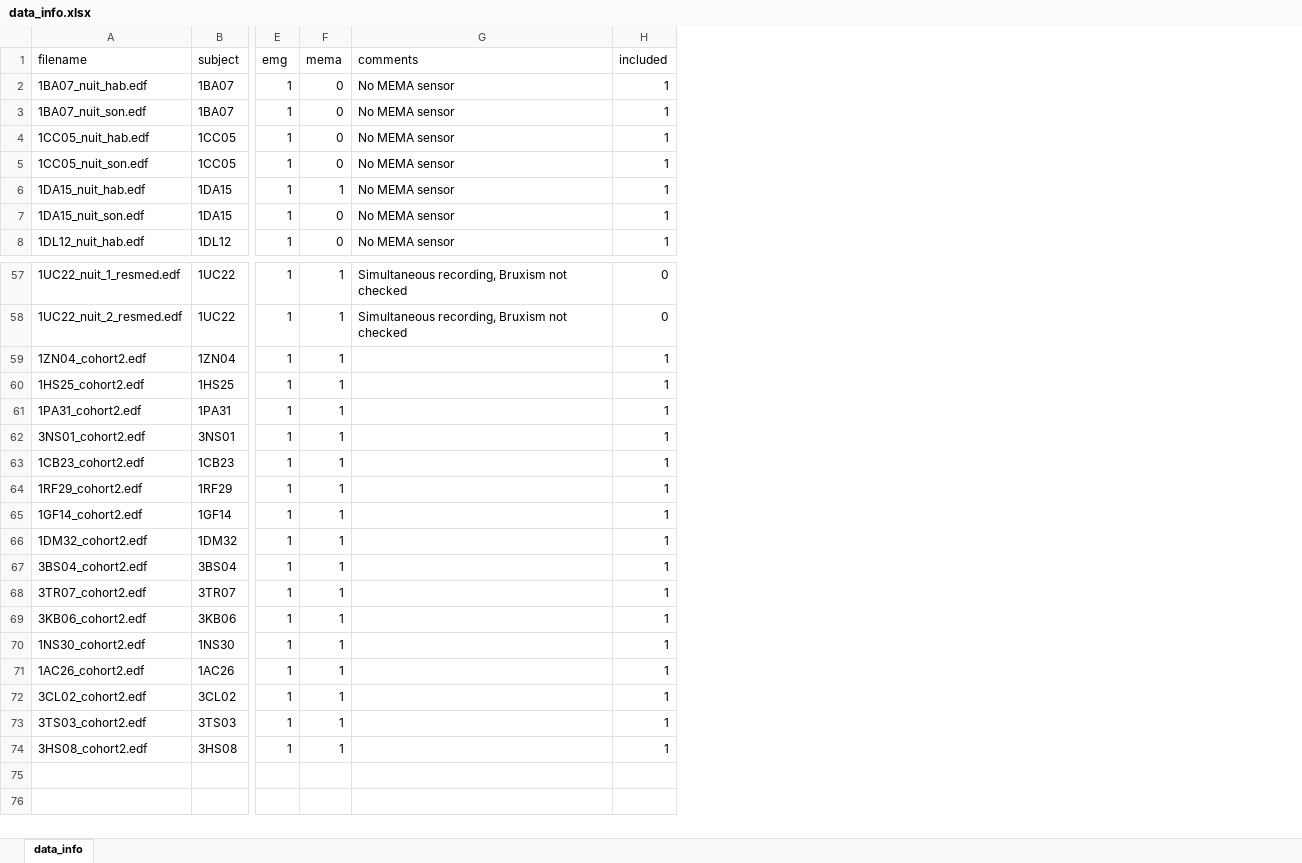
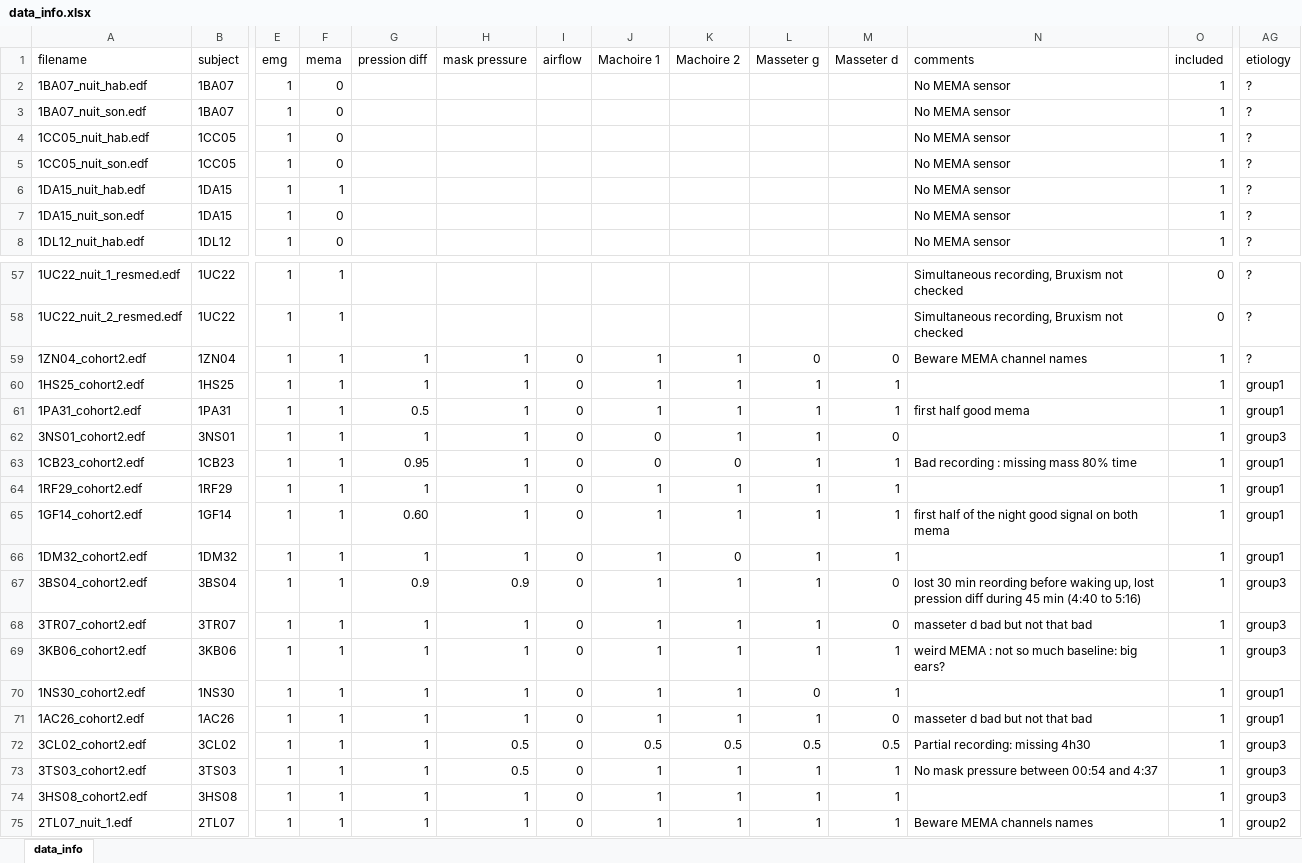
Before and after one commit to lkorczowski/Tinnitus-n-Sleep, an Excel workbook: notebooks/data/data_info.xlsx, sheet data_info, drawn as a sheet; only a part is shown, gaps mark what is left out; values as stored, in another font and other column widths than the file's, no cell formats; addresses are those after the commit; rows hold the shown columns only; the diff names each change by its address in the sheet, - before the commit and + after, or states it on an @@ line.

Commit message:
update and archive data_info

```diff
--- a/notebooks/data/data_info.xlsx (sheet data_info)
+++ b/notebooks/data/data_info.xlsx (sheet data_info)
+column G (pression diff), rows 59-74: 1 | 1 | 0.5 | 1 | 0.95 | 1 | 0.60 | 1 | 0.9 | 1 | 1 | 1 | 1 | 1 | 1 | 1
+column H (mask pressure), rows 59-74: 1 | 1 | 1 | 1 | 1 | 1 | 1 | 1 | 0.9 | 1 | 1 | 1 | 1 | 0.5 | 0.5 | 1
+column I (airflow), rows 59-74: all 0
+column J (Machoire 1), rows 59-74: 1 | 1 | 1 | 0 | 0 | 1 | 1 | 1 | 1 | 1 | 1 | 1 | 1 | 0.5 | 1 | 1
+column K (Machoire 2), rows 59-74: 1 | 1 | 1 | 1 | 0 | 1 | 1 | 0 | 1 | 1 | 1 | 1 | 1 | 0.5 | 1 | 1
+column L (Masseter g), rows 59-74: 0 | 1 | 1 | 1 | 1 | 1 | 1 | 1 | 1 | 1 | 1 | 0 | 1 | 0.5 | 1 | 1
+column M (Masseter d), rows 59-74: 0 | 1 | 1 | 0 | 1 | 1 | 1 | 1 | 0 | 0 | 1 | 1 | 0 | 0.5 | 1 | 1
+column AG (etiology), rows 2-8: all ?; rows 57-74: ? | ? | ? | group1 | group1 | group3 | group1 | group1 | group1 | group1 | group3 | group3 | group3 | group1 | group1 | group3 | group3 | group3
-N59 (comments): (empty)
+N59 (comments): Beware MEMA channel names
-N61 (comments): (empty)
+N61 (comments): first half good mema
-N63 (comments): (empty)
+N63 (comments): Bad recording : missing mass 80% time
-N65 (comments): (empty)
+N65 (comments): first half of the night good signal on both mema
-N67 (comments): (empty)
+N67 (comments): lost 30 min reording before waking up, lost pression diff during 45 min (4:40 to 5:16)
-N68 (comments): (empty)
+N68 (comments): masseter d bad but not that bad
-N69 (comments): (empty)
+N69 (comments): weird MEMA : not so much baseline: big ears?
-N71 (comments): (empty)
+N71 (comments): masseter d bad but not that bad
-N72 (comments): (empty)
+N72 (comments): Partial recording: missing 4h30
-N73 (comments): (empty)
+N73 (comments): No mask pressure between 00:54 and 4:37
+row 75: 2TL07_nuit_1.edf | 2TL07 | 1 | 1 | 1 | 1 | 0 | 1 | 1 | 1 | 1 | Beware MEMA channels names | 1 | group2
```
Also changed, not shown: cell formats, formulas that keep their value, 3 other files.
